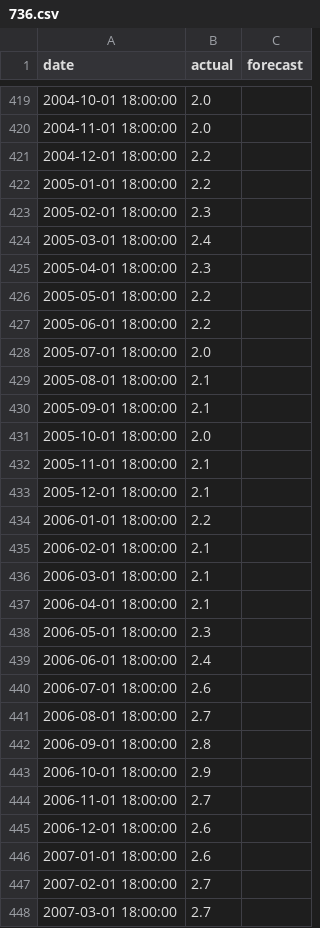
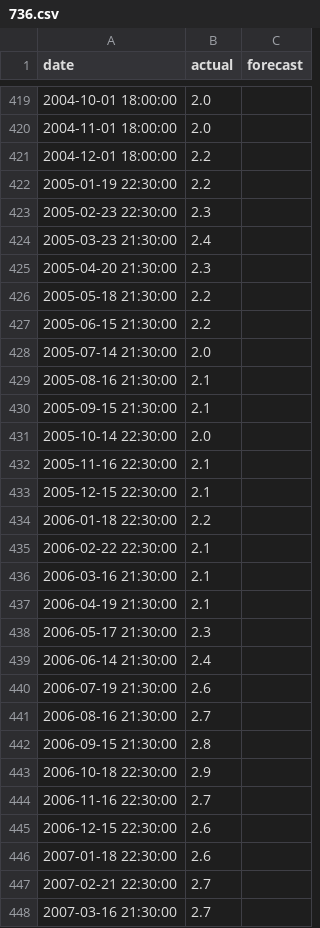
Before and after one commit to lisist/macroChart, a CSV file: data/macro/736.csv, drawn as a sheet; only a part is shown, gaps mark what is left out; the diff covers the shown part only.

```diff
--- a/data/macro/736.csv
+++ b/data/macro/736.csv
@@ -421,28 +421,28 @@ date,actual,forecast
 2004-12-01 18:00:00,2.2,
-2005-01-01 18:00:00,2.2,
-2005-02-01 18:00:00,2.3,
-2005-03-01 18:00:00,2.4,
-2005-04-01 18:00:00,2.3,
-2005-05-01 18:00:00,2.2,
-2005-06-01 18:00:00,2.2,
-2005-07-01 18:00:00,2.0,
-2005-08-01 18:00:00,2.1,
-2005-09-01 18:00:00,2.1,
-2005-10-01 18:00:00,2.0,
-2005-11-01 18:00:00,2.1,
-2005-12-01 18:00:00,2.1,
-2006-01-01 18:00:00,2.2,
-2006-02-01 18:00:00,2.1,
-2006-03-01 18:00:00,2.1,
-2006-04-01 18:00:00,2.1,
-2006-05-01 18:00:00,2.3,
-2006-06-01 18:00:00,2.4,
-2006-07-01 18:00:00,2.6,
-2006-08-01 18:00:00,2.7,
-2006-09-01 18:00:00,2.8,
-2006-10-01 18:00:00,2.9,
-2006-11-01 18:00:00,2.7,
-2006-12-01 18:00:00,2.6,
-2007-01-01 18:00:00,2.6,
-2007-02-01 18:00:00,2.7,
-2007-03-01 18:00:00,2.7,
+2005-01-19 22:30:00,2.2,
+2005-02-23 22:30:00,2.3,
+2005-03-23 21:30:00,2.4,
+2005-04-20 21:30:00,2.3,
+2005-05-18 21:30:00,2.2,
+2005-06-15 21:30:00,2.2,
+2005-07-14 21:30:00,2.0,
+2005-08-16 21:30:00,2.1,
+2005-09-15 21:30:00,2.1,
+2005-10-14 22:30:00,2.0,
+2005-11-16 22:30:00,2.1,
+2005-12-15 22:30:00,2.1,
+2006-01-18 22:30:00,2.2,
+2006-02-22 22:30:00,2.1,
+2006-03-16 21:30:00,2.1,
+2006-04-19 21:30:00,2.1,
+2006-05-17 21:30:00,2.3,
+2006-06-14 21:30:00,2.4,
+2006-07-19 21:30:00,2.6,
+2006-08-16 21:30:00,2.7,
+2006-09-15 21:30:00,2.8,
+2006-10-18 22:30:00,2.9,
+2006-11-16 22:30:00,2.7,
+2006-12-15 22:30:00,2.6,
+2007-01-18 22:30:00,2.6,
+2007-02-21 22:30:00,2.7,
+2007-03-16 21:30:00,2.7,
```
Also changed, not shown: 7 added rows and 61 edited cells elsewhere in this file, data/macro/227.csv, data/macro/294.csv, 34 other files.
